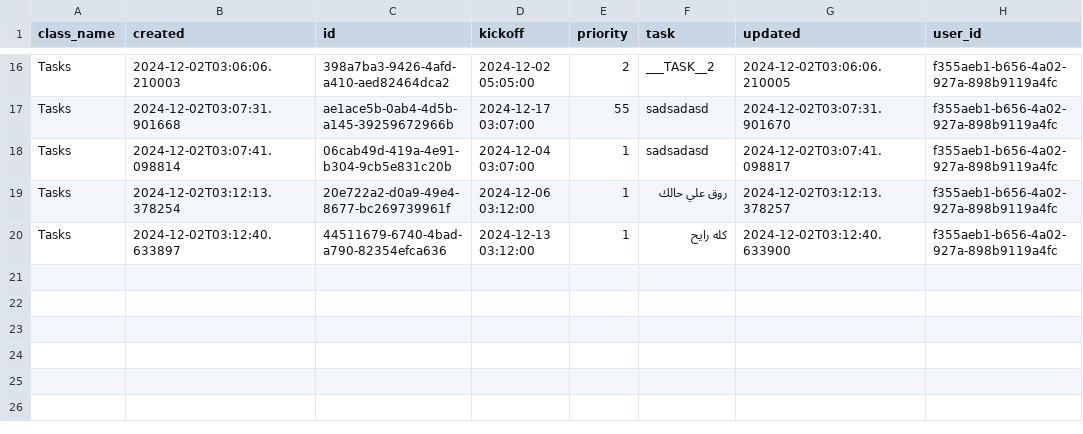
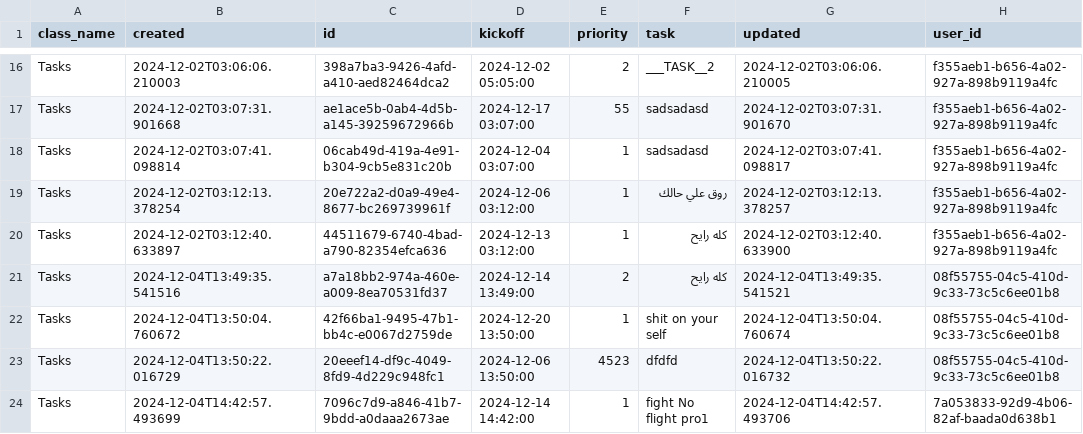
Before and after one commit to MoedCode/Task_Manager, a CSV file: tasks/Tasks.csv, drawn as a sheet; only a part is shown, gaps mark what is left out.

```diff
--- a/tasks/Tasks.csv
+++ b/tasks/Tasks.csv
@@ -20 +20,5 @@ Tasks,2024-12-02T03:12:13.378254,20e722a2-d0a9-49e4-8677-bc269739961f,2024-12-06
 Tasks,2024-12-02T03:12:40.633897,44511679-6740-4bad-a790-82354efca636,2024-12-13 03:12:00,1,كله رايح ,2024-12-02T03:12:40.633900,f355aeb1-b656-4a02-927a-898b9119a4fc
+Tasks,2024-12-04T13:49:35.541516,a7a18bb2-974a-460e-a009-8ea70531fd37,2024-12-14 13:49:00,2,كله رايح ,2024-12-04T13:49:35.541521,08f55755-04c5-410d-9c33-73c5c6ee01b8
+Tasks,2024-12-04T13:50:04.760672,42f66ba1-9495-47b1-bb4c-e0067d2759de,2024-12-20 13:50:00,1,shit on your self ,2024-12-04T13:50:04.760674,08f55755-04c5-410d-9c33-73c5c6ee01b8
+Tasks,2024-12-04T13:50:22.016729,20eeef14-df9c-4049-8fd9-4d229c948fc1,2024-12-06 13:50:00,4523,dfdfd,2024-12-04T13:50:22.016732,08f55755-04c5-410d-9c33-73c5c6ee01b8
+Tasks,2024-12-04T14:42:57.493699,7096c7d9-a846-41b7-9bdd-a0daaa2673ae,2024-12-14 14:42:00,1,fight No flight pro1,2024-12-04T14:42:57.493706,7a053833-92d9-4b06-82af-baada0d638b1
```
Also changed, not shown: tasks/Auth.csv, tasks/Users.csv, 9 other files.
